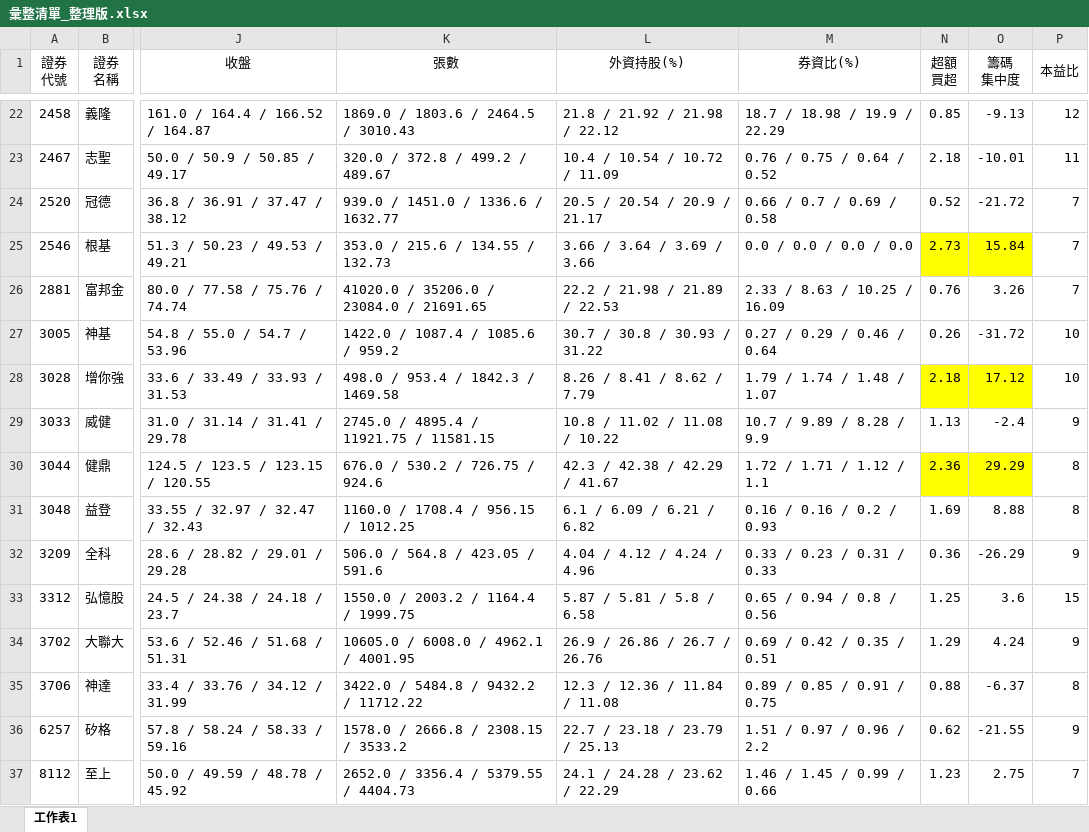
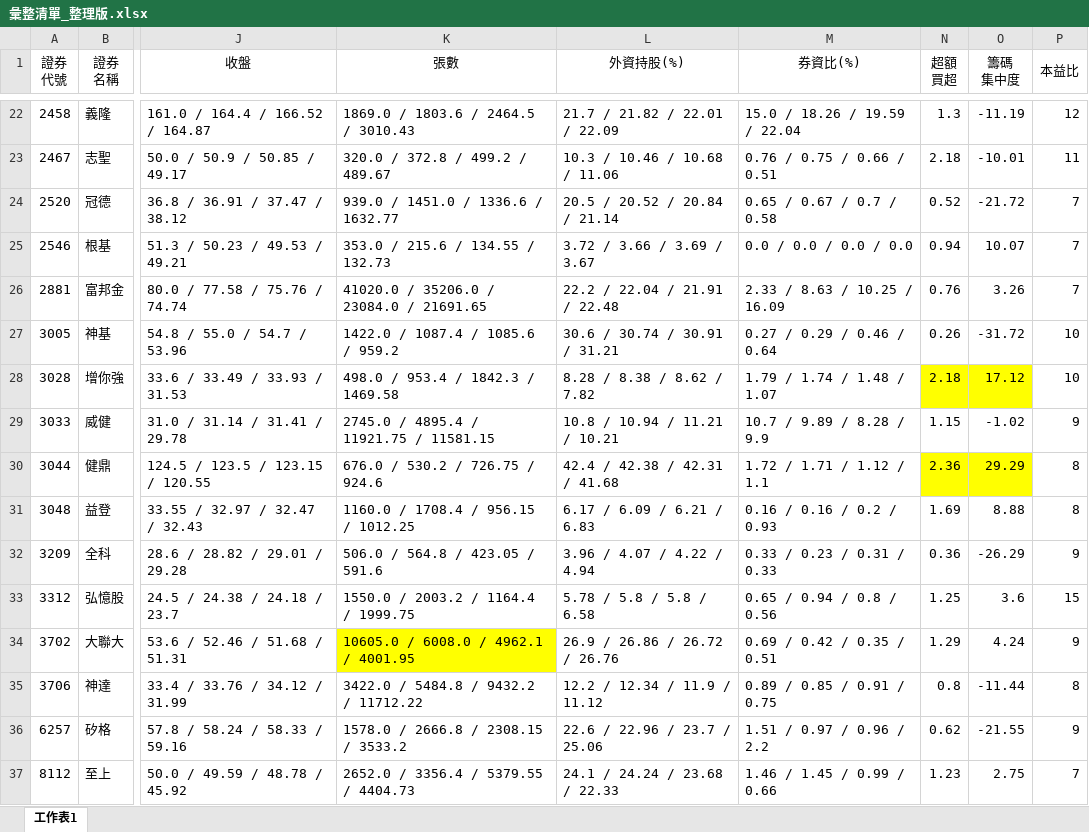
Before and after one commit to hmlu36/Python, an Excel workbook: Data/彙整清單_整理版.xlsx, sheet 工作表1, drawn as a sheet; only a part is shown, gaps mark what is left out; values as stored, in another font and other column widths than the file's, no borders; conditional formats not drawn; the diff covers the shown part only; the diff names each change by its address in the sheet, - before the commit and + after, or states it on an @@ line.

```diff
--- a/Data/彙整清單_整理版.xlsx (sheet 工作表1)
+++ b/Data/彙整清單_整理版.xlsx (sheet 工作表1)
-L22 (外資持股(%)): 21.8 / 21.92 / 21.98 / 22.12
+L22 (外資持股(%)): 21.7 / 21.82 / 22.01 / 22.09
-M22 (券資比(%)): 18.7 / 18.98 / 19.9 / 22.29
+M22 (券資比(%)): 15.0 / 18.26 / 19.59 / 22.04
-N22 (超額 買超): 0.85
+N22 (超額 買超): 1.3
-O22 (籌碼 集中度): -9.13
+O22 (籌碼 集中度): -11.19
-L23 (外資持股(%)): 10.4 / 10.54 / 10.72 / 11.09
+L23 (外資持股(%)): 10.3 / 10.46 / 10.68 / 11.06
-M23 (券資比(%)): 0.76 / 0.75 / 0.64 / 0.52
+M23 (券資比(%)): 0.76 / 0.75 / 0.66 / 0.51
-L24 (外資持股(%)): 20.5 / 20.54 / 20.9 / 21.17
+L24 (外資持股(%)): 20.5 / 20.52 / 20.84 / 21.14
-M24 (券資比(%)): 0.66 / 0.7 / 0.69 / 0.58
+M24 (券資比(%)): 0.65 / 0.67 / 0.7 / 0.58
-L25 (外資持股(%)): 3.66 / 3.64 / 3.69 / 3.66
+L25 (外資持股(%)): 3.72 / 3.66 / 3.69 / 3.67
-N25 (超額 買超): 2.73
+N25 (超額 買超): 0.94
-N25:O25 fill: #FFFF00
+N25:O25 fill: none
-O25 (籌碼 集中度): 15.84
+O25 (籌碼 集中度): 10.07
-L26 (外資持股(%)): 22.2 / 21.98 / 21.89 / 22.53
+L26 (外資持股(%)): 22.2 / 22.04 / 21.91 / 22.48
-L27 (外資持股(%)): 30.7 / 30.8 / 30.93 / 31.22
+L27 (外資持股(%)): 30.6 / 30.74 / 30.91 / 31.21
-L28 (外資持股(%)): 8.26 / 8.41 / 8.62 / 7.79
+L28 (外資持股(%)): 8.28 / 8.38 / 8.62 / 7.82
-L29 (外資持股(%)): 10.8 / 11.02 / 11.08 / 10.22
+L29 (外資持股(%)): 10.8 / 10.94 / 11.21 / 10.21
-N29 (超額 買超): 1.13
+N29 (超額 買超): 1.15
-O29 (籌碼 集中度): -2.4
+O29 (籌碼 集中度): -1.02
-L30 (外資持股(%)): 42.3 / 42.38 / 42.29 / 41.67
+L30 (外資持股(%)): 42.4 / 42.38 / 42.31 / 41.68
-L31 (外資持股(%)): 6.1 / 6.09 / 6.21 / 6.82
+L31 (外資持股(%)): 6.17 / 6.09 / 6.21 / 6.83
-L32 (外資持股(%)): 4.04 / 4.12 / 4.24 / 4.96
+L32 (外資持股(%)): 3.96 / 4.07 / 4.22 / 4.94
-L33 (外資持股(%)): 5.87 / 5.81 / 5.8 / 6.58
+L33 (外資持股(%)): 5.78 / 5.8 / 5.8 / 6.58
-K34 fill: none
+K34 fill: #FFFF00
-L34 (外資持股(%)): 26.9 / 26.86 / 26.7 / 26.76
+L34 (外資持股(%)): 26.9 / 26.86 / 26.72 / 26.76
-L35 (外資持股(%)): 12.3 / 12.36 / 11.84 / 11.08
+L35 (外資持股(%)): 12.2 / 12.34 / 11.9 / 11.12
-N35 (超額 買超): 0.88
+N35 (超額 買超): 0.8
-O35 (籌碼 集中度): -6.37
+O35 (籌碼 集中度): -11.44
-L36 (外資持股(%)): 22.7 / 23.18 / 23.79 / 25.13
+L36 (外資持股(%)): 22.6 / 22.96 / 23.7 / 25.06
-L37 (外資持股(%)): 24.1 / 24.28 / 23.62 / 22.29
+L37 (外資持股(%)): 24.1 / 24.24 / 23.68 / 22.33
```
Also changed, not shown: 60 edited cells and cell formats elsewhere in this sheet, 8 other files.
